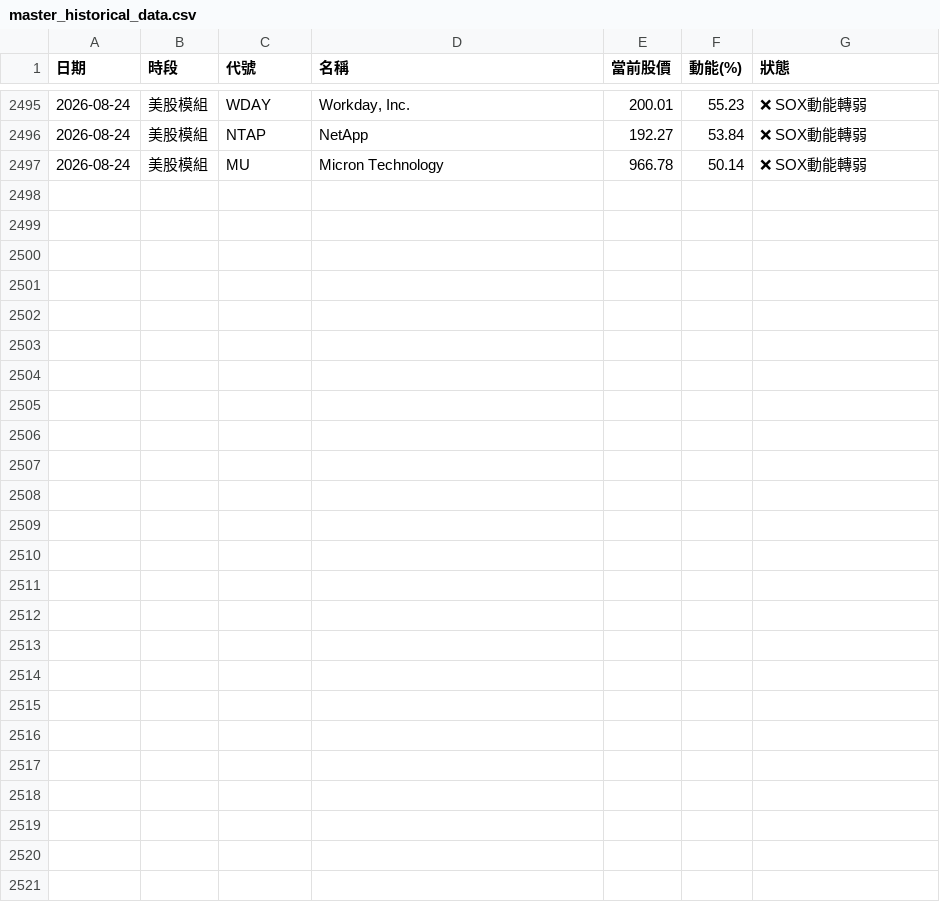
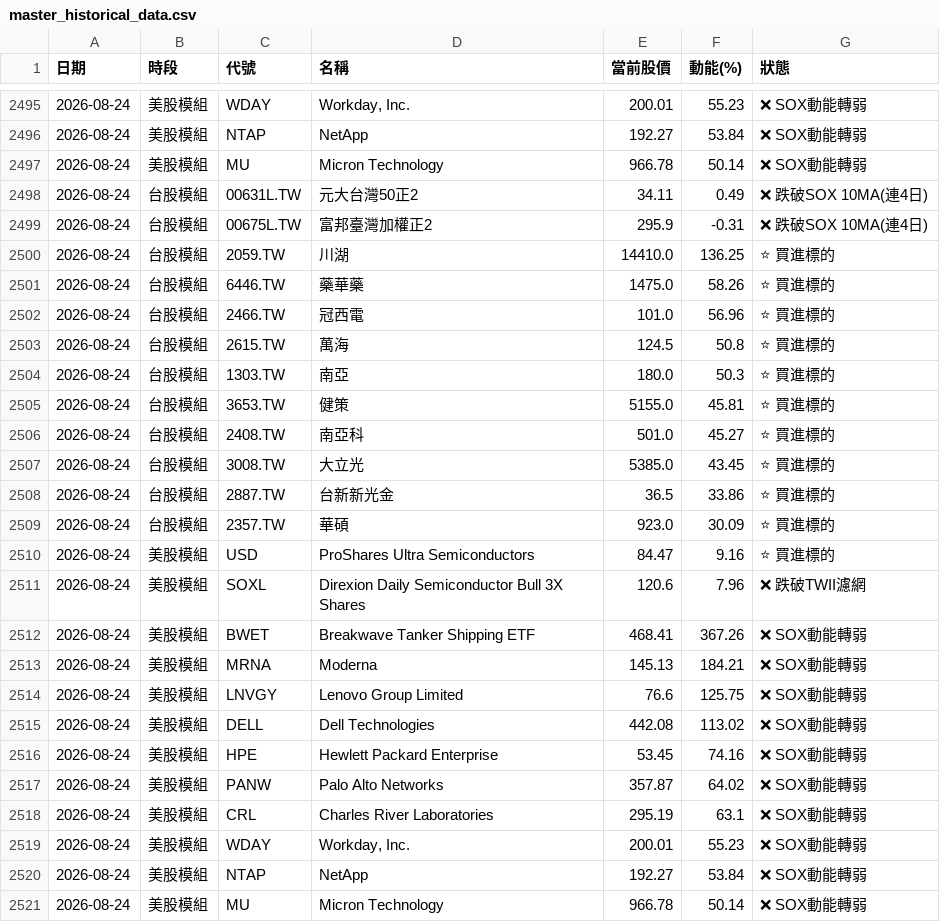
Before and after one commit to ainsliemile/TW_daily_stock, a CSV file: master_historical_data.csv, drawn as a sheet; only a part is shown, gaps mark what is left out; the diff names each change by its address in the sheet, - before the commit and + after, or states it on an @@ line.

```diff
--- a/master_historical_data.csv
+++ b/master_historical_data.csv
+row 2498: 2026-08-24 | 台股模組 | 00631L.TW | 元大台灣50正2 | 34.11 | 0.49 | ❌ 跌破SOX 10MA(連4日)
+row 2499: 2026-08-24 | 台股模組 | 00675L.TW | 富邦臺灣加權正2 | 295.9 | -0.31 | ❌ 跌破SOX 10MA(連4日)
+row 2500: 2026-08-24 | 台股模組 | 2059.TW | 川湖 | 14410.0 | 136.25 | ⭐ 買進標的
+row 2501: 2026-08-24 | 台股模組 | 6446.TW | 藥華藥 | 1475.0 | 58.26 | ⭐ 買進標的
+row 2502: 2026-08-24 | 台股模組 | 2466.TW | 冠西電 | 101.0 | 56.96 | ⭐ 買進標的
+row 2503: 2026-08-24 | 台股模組 | 2615.TW | 萬海 | 124.5 | 50.8 | ⭐ 買進標的
+row 2504: 2026-08-24 | 台股模組 | 1303.TW | 南亞 | 180.0 | 50.3 | ⭐ 買進標的
+row 2505: 2026-08-24 | 台股模組 | 3653.TW | 健策 | 5155.0 | 45.81 | ⭐ 買進標的
+row 2506: 2026-08-24 | 台股模組 | 2408.TW | 南亞科 | 501.0 | 45.27 | ⭐ 買進標的
+row 2507: 2026-08-24 | 台股模組 | 3008.TW | 大立光 | 5385.0 | 43.45 | ⭐ 買進標的
+row 2508: 2026-08-24 | 台股模組 | 2887.TW | 台新新光金 | 36.5 | 33.86 | ⭐ 買進標的
+row 2509: 2026-08-24 | 台股模組 | 2357.TW | 華碩 | 923.0 | 30.09 | ⭐ 買進標的
+row 2510: 2026-08-24 | 美股模組 | USD | ProShares Ultra Semiconductors | 84.47 | 9.16 | ⭐ 買進標的
+row 2511: 2026-08-24 | 美股模組 | SOXL | Direxion Daily Semiconductor Bull 3X Shares | 120.6 | 7.96 | ❌ 跌破TWII濾網
+row 2512: 2026-08-24 | 美股模組 | BWET | Breakwave Tanker Shipping ETF | 468.41 | 367.26 | ❌ SOX動能轉弱
+row 2513: 2026-08-24 | 美股模組 | MRNA | Moderna | 145.13 | 184.21 | ❌ SOX動能轉弱
+row 2514: 2026-08-24 | 美股模組 | LNVGY | Lenovo Group Limited | 76.6 | 125.75 | ❌ SOX動能轉弱
+row 2515: 2026-08-24 | 美股模組 | DELL | Dell Technologies | 442.08 | 113.02 | ❌ SOX動能轉弱
+row 2516: 2026-08-24 | 美股模組 | HPE | Hewlett Packard Enterprise | 53.45 | 74.16 | ❌ SOX動能轉弱
+row 2517: 2026-08-24 | 美股模組 | PANW | Palo Alto Networks | 357.87 | 64.02 | ❌ SOX動能轉弱
+row 2518: 2026-08-24 | 美股模組 | CRL | Charles River Laboratories | 295.19 | 63.1 | ❌ SOX動能轉弱
+row 2519: 2026-08-24 | 美股模組 | WDAY | Workday, Inc. | 200.01 | 55.23 | ❌ SOX動能轉弱
+row 2520: 2026-08-24 | 美股模組 | NTAP | NetApp | 192.27 | 53.84 | ❌ SOX動能轉弱
+row 2521: 2026-08-24 | 美股模組 | MU | Micron Technology | 966.78 | 50.14 | ❌ SOX動能轉弱
```
Also changed, not shown: 2 other files.
